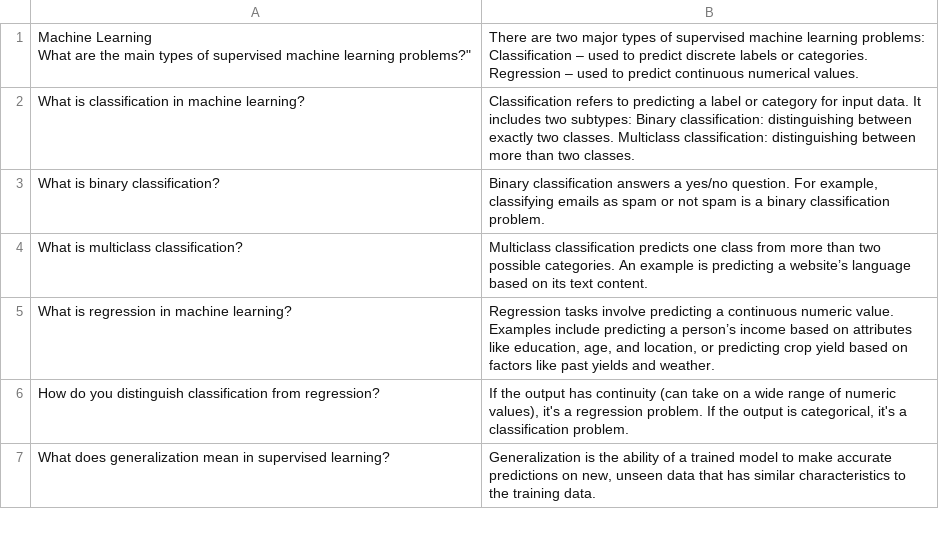
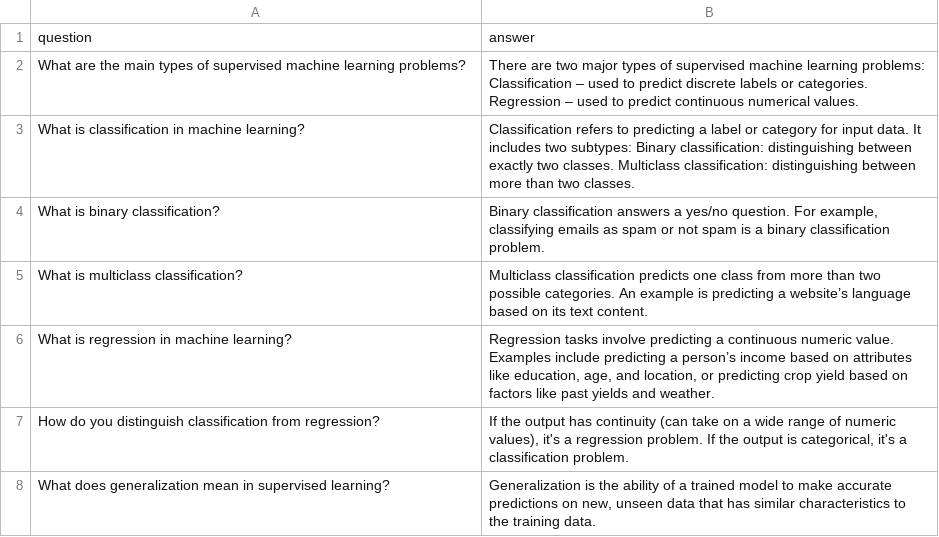
Before and after one commit to abusayeid11/DialoGPT_finetuning, a CSV file: structuredCsv/L3.csv, drawn as a sheet; only a part is shown.

```diff
--- a/structuredCsv/L3.csv
+++ b/structuredCsv/L3.csv
@@ -1,3 +1,3 @@
-"Machine Learning
-"What are the main types of supervised machine learning problems?","There are two major types of supervised machine learning problems: Classification – used to predict discrete labels or categories. Regression – used to predict continuous numerical values."
+"question","answer"
+"What are the main types of supervised machine learning problems?","There are two major types of supervised machine learning problems: Classification – used to predict discrete labels or categories. Regression – used to predict continuous numerical values."
 "What is classification in machine learning?","Classification refers to predicting a label or category for input data. It includes two subtypes: Binary classification: distinguishing between exactly two classes. Multiclass classification: distinguishing between more than two classes."
```
Also changed, not shown: structuredCsv/L2.csv, 1 other file.
